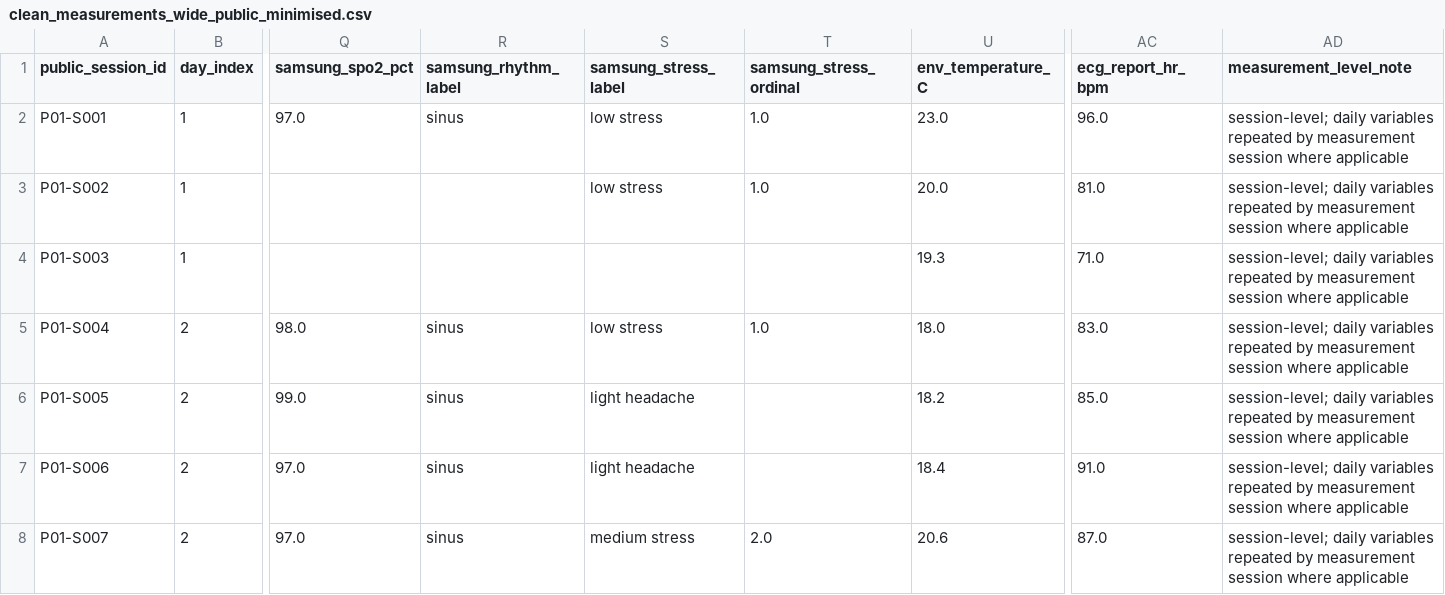
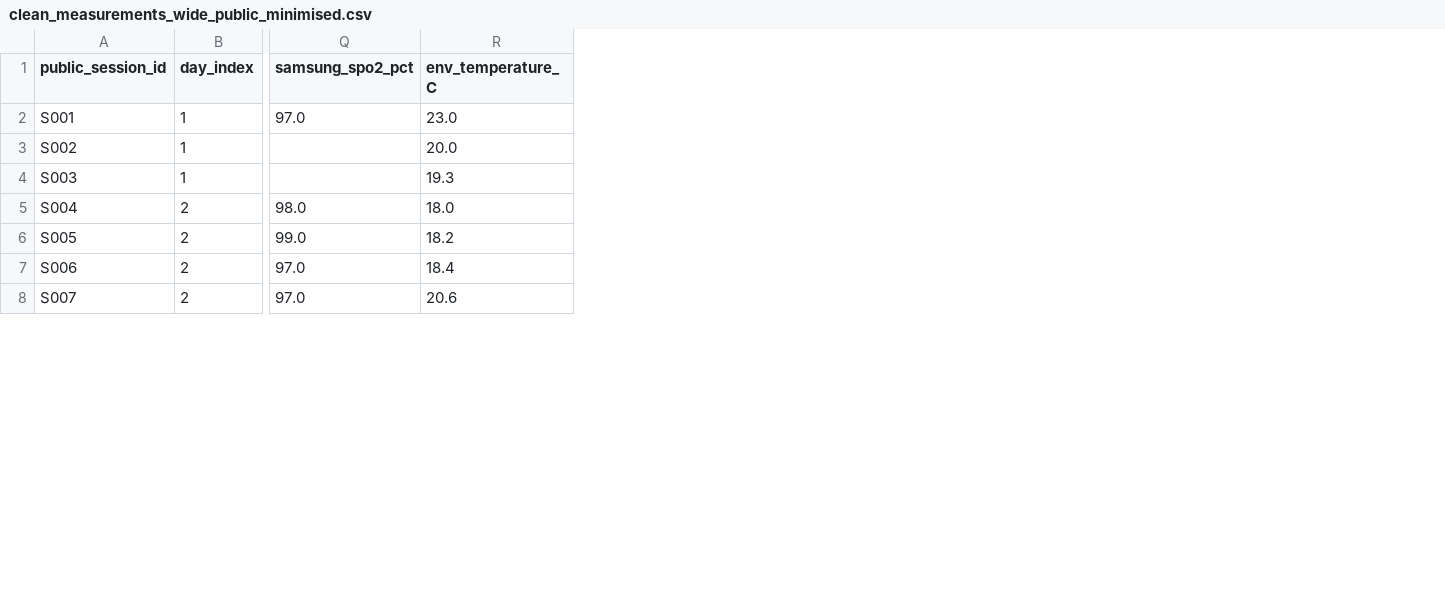
Before and after one commit to antonioclim/N1-MHKit-public-minimised, a CSV file: data_processed_public/clean_measurements_wide_public_minimised.csv, drawn as a sheet; only a part is shown, gaps mark what is left out; the diff covers the shown part only; the diff names each change by its address in the sheet, - before the commit and + after, or states it on an @@ line.

```diff
--- a/data_processed_public/clean_measurements_wide_public_minimised.csv
+++ b/data_processed_public/clean_measurements_wide_public_minimised.csv
-column R (samsung_rhythm_label), rows 2-8: sinus |  |  | sinus | sinus | sinus | sinus
-column S (samsung_stress_label), rows 2-8: low stress | low stress |  | low stress | light headache | light headache | medium stress
-column T (samsung_stress_ordinal), rows 2-8: 1.0 | 1.0 |  | 1.0 |  |  | 2.0
-column AC (ecg_report_hr_bpm), rows 2-8: 96.0 | 81.0 | 71.0 | 83.0 | 85.0 | 91.0 | 87.0
-column AD (measurement_level_note), rows 2-8: all session-level; daily variables repeated by measurement session where applicable
-A2 (public_session_id): P01-S001
+A2 (public_session_id): S001
-A3 (public_session_id): P01-S002
+A3 (public_session_id): S002
-A4 (public_session_id): P01-S003
+A4 (public_session_id): S003
-A5 (public_session_id): P01-S004
+A5 (public_session_id): S004
-A6 (public_session_id): P01-S005
+A6 (public_session_id): S005
-A7 (public_session_id): P01-S006
+A7 (public_session_id): S006
-A8 (public_session_id): P01-S007
+A8 (public_session_id): S007
```
Also changed, not shown: 45 edited cells elsewhere in this file, data_processed_public/data_dictionary_public_minimised.csv, dataset_manifest.csv, 40 other files.
